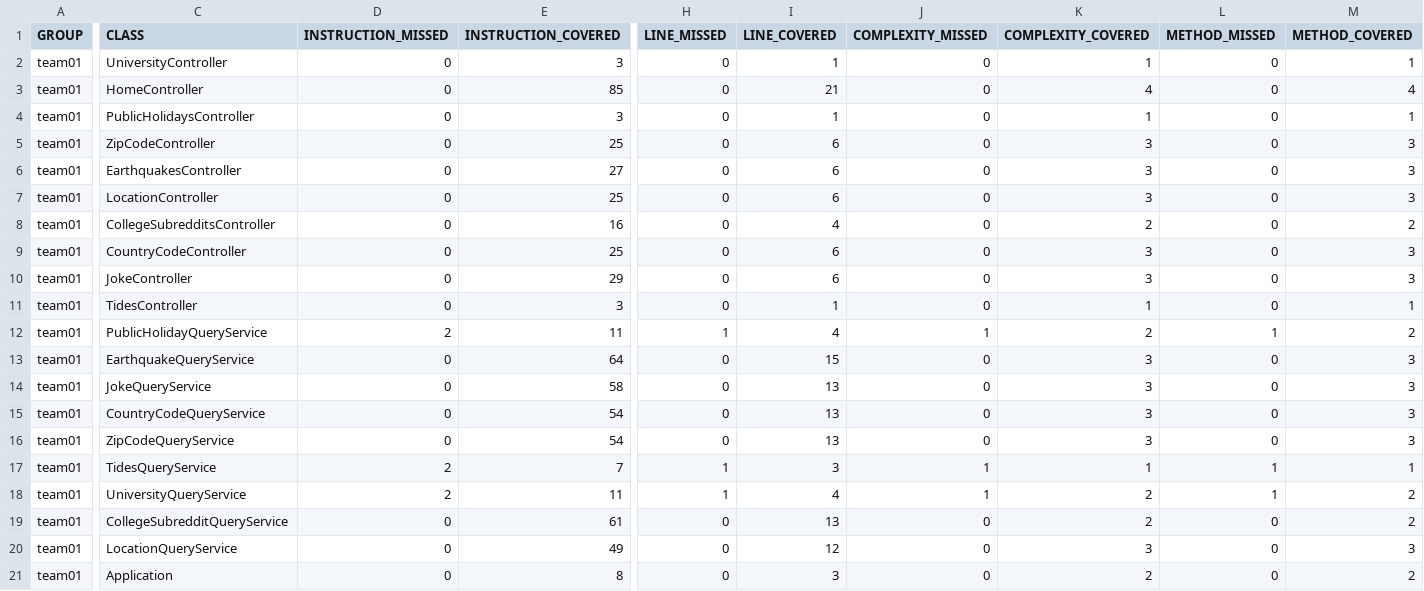
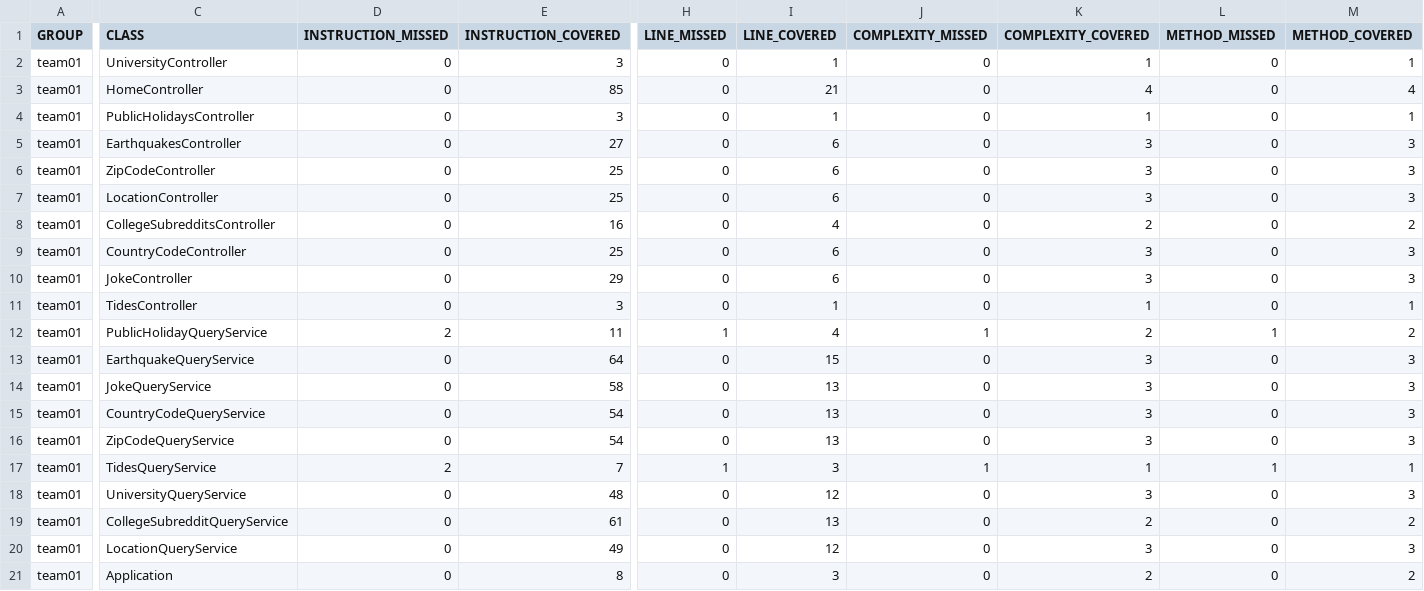
Before and after one commit to ucsb-cs156-f23/team01-f23-5pm-1, a CSV file: jacoco/jacoco.csv, drawn as a sheet; only a part is shown, gaps mark what is left out; the diff names each change by its address in the sheet, - before the commit and + after, or states it on an @@ line.

Commit message:
Deploying to gh-pages from @ ucsb-cs156-f23/team01-f23-5pm-1@72135f877fb3986e91e4c50ce9fd04766085f219 🚀

```diff
--- a/jacoco/jacoco.csv
+++ b/jacoco/jacoco.csv
@@ row 6 moved to row 5: team01 @@
-D18 (INSTRUCTION_MISSED): 2
+D18 (INSTRUCTION_MISSED): 0
-E18 (INSTRUCTION_COVERED): 11
+E18 (INSTRUCTION_COVERED): 48
-H18 (LINE_MISSED): 1
+H18 (LINE_MISSED): 0
-I18 (LINE_COVERED): 4
+I18 (LINE_COVERED): 12
-J18 (COMPLEXITY_MISSED): 1
+J18 (COMPLEXITY_MISSED): 0
-K18 (COMPLEXITY_COVERED): 2
+K18 (COMPLEXITY_COVERED): 3
-L18 (METHOD_MISSED): 1
+L18 (METHOD_MISSED): 0
-M18 (METHOD_COVERED): 2
+M18 (METHOD_COVERED): 3
```
Also changed, not shown: 7 other files.
